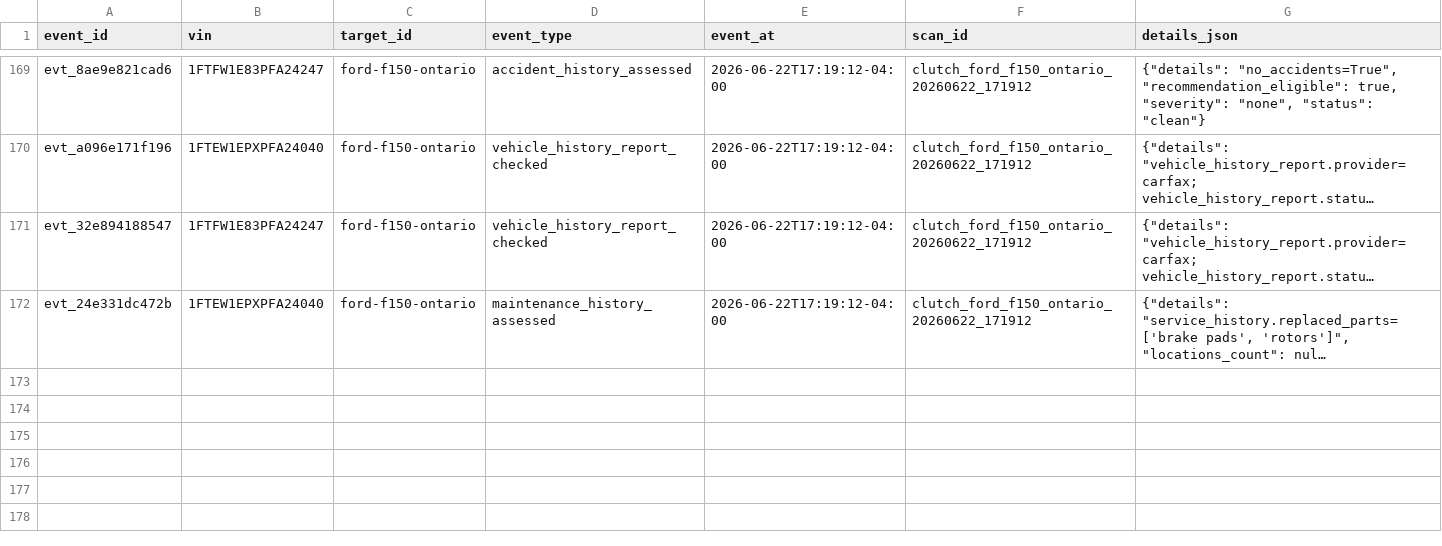
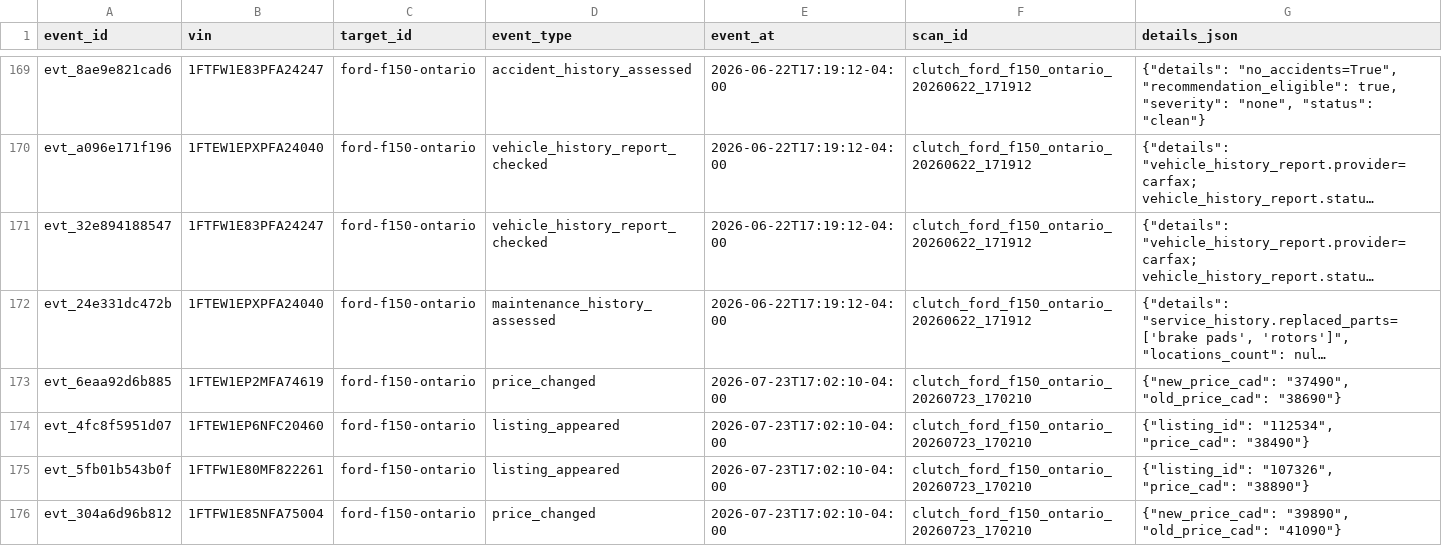
Before and after one commit to MG-Guan/clutch_tracker, a CSV file: data/targets/ford-f150-ontario/listing_events.csv, drawn as a sheet; only a part is shown, gaps mark what is left out; long unchanged cells end in …; the diff covers the shown part only; the diff names each change by its address in the sheet, - before the commit and + after, or states it on an @@ line.

```diff
--- a/data/targets/ford-f150-ontario/listing_events.csv
+++ b/data/targets/ford-f150-ontario/listing_events.csv
+row 173: evt_6eaa92d6b885 | 1FTEW1EP2MFA74619 | ford-f150-ontario | price_changed | 2026-07-23T17:02:10-04:00 | clutch_ford_f150_ontario_20260723_170210 | {"new_price_cad": "37490", "old_price_cad": "38690"}
+row 174: evt_4fc8f5951d07 | 1FTEW1EP6NFC20460 | ford-f150-ontario | listing_appeared | 2026-07-23T17:02:10-04:00 | clutch_ford_f150_ontario_20260723_170210 | {"listing_id": "112534", "price_cad": "38490"}
+row 175: evt_5fb01b543b0f | 1FTFW1E80MF822261 | ford-f150-ontario | listing_appeared | 2026-07-23T17:02:10-04:00 | clutch_ford_f150_ontario_20260723_170210 | {"listing_id": "107326", "price_cad": "38890"}
+row 176: evt_304a6d96b812 | 1FTFW1E85NFA75004 | ford-f150-ontario | price_changed | 2026-07-23T17:02:10-04:00 | clutch_ford_f150_ontario_20260723_170210 | {"new_price_cad": "39890", "old_price_cad": "41090"}
```
Also changed, not shown: 12 added rows elsewhere in this file, data/targets/ford-f150-ontario/observations.csv, data/targets/ford-f150-ontario/vehicles.csv, 6 other files.
